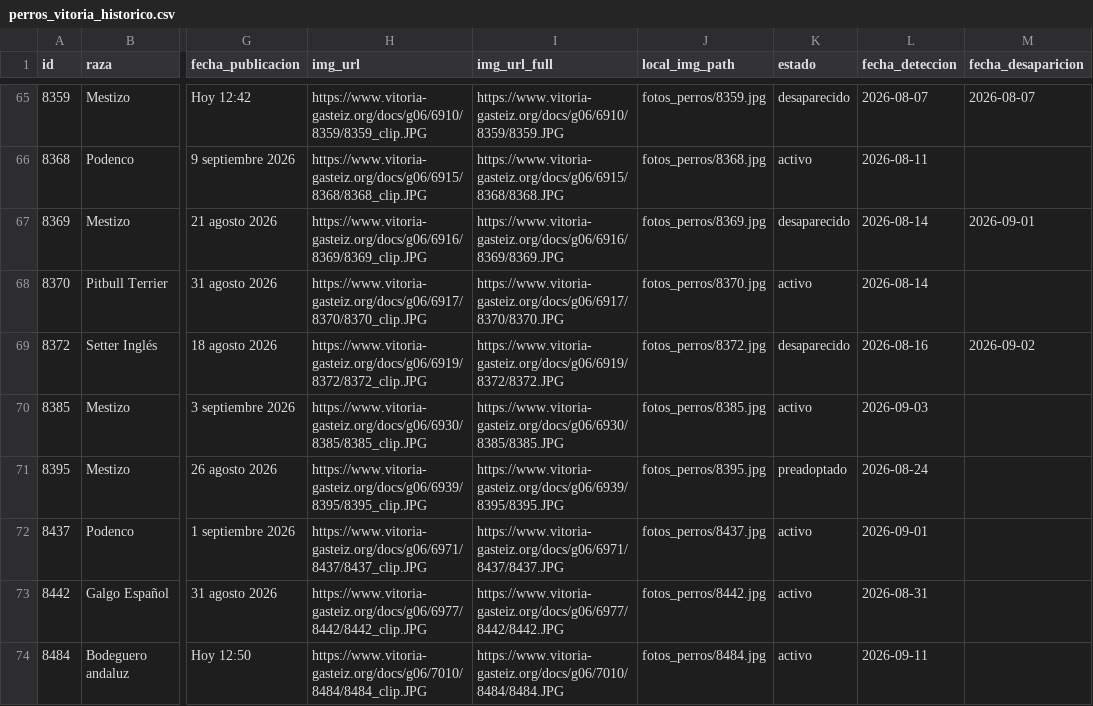
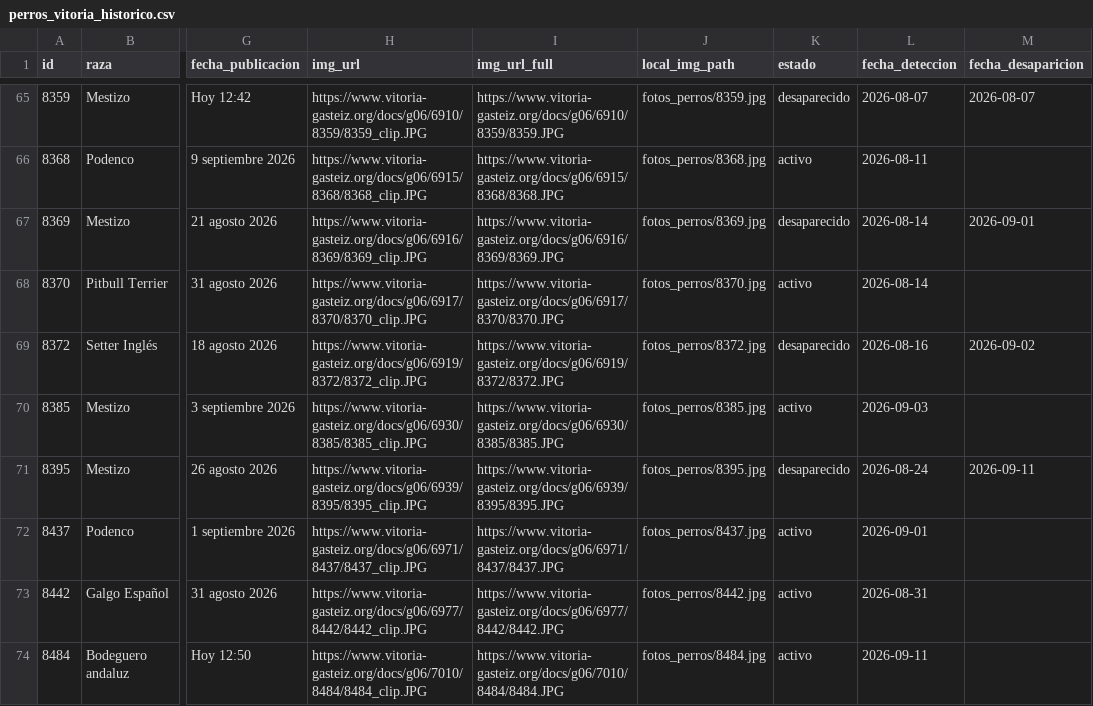
Before and after one commit to eortas/perros-gasteiz, a CSV file: perros_vitoria_historico.csv, drawn as a sheet; only a part is shown, gaps mark what is left out; the diff names each change by its address in the sheet, - before the commit and + after, or states it on an @@ line.

```diff
--- a/perros_vitoria_historico.csv
+++ b/perros_vitoria_historico.csv
-K71 (estado): preadoptado
+K71 (estado): desaparecido
-M71 (fecha_desaparicion): (empty)
+M71 (fecha_desaparicion): 2026-09-11
```
